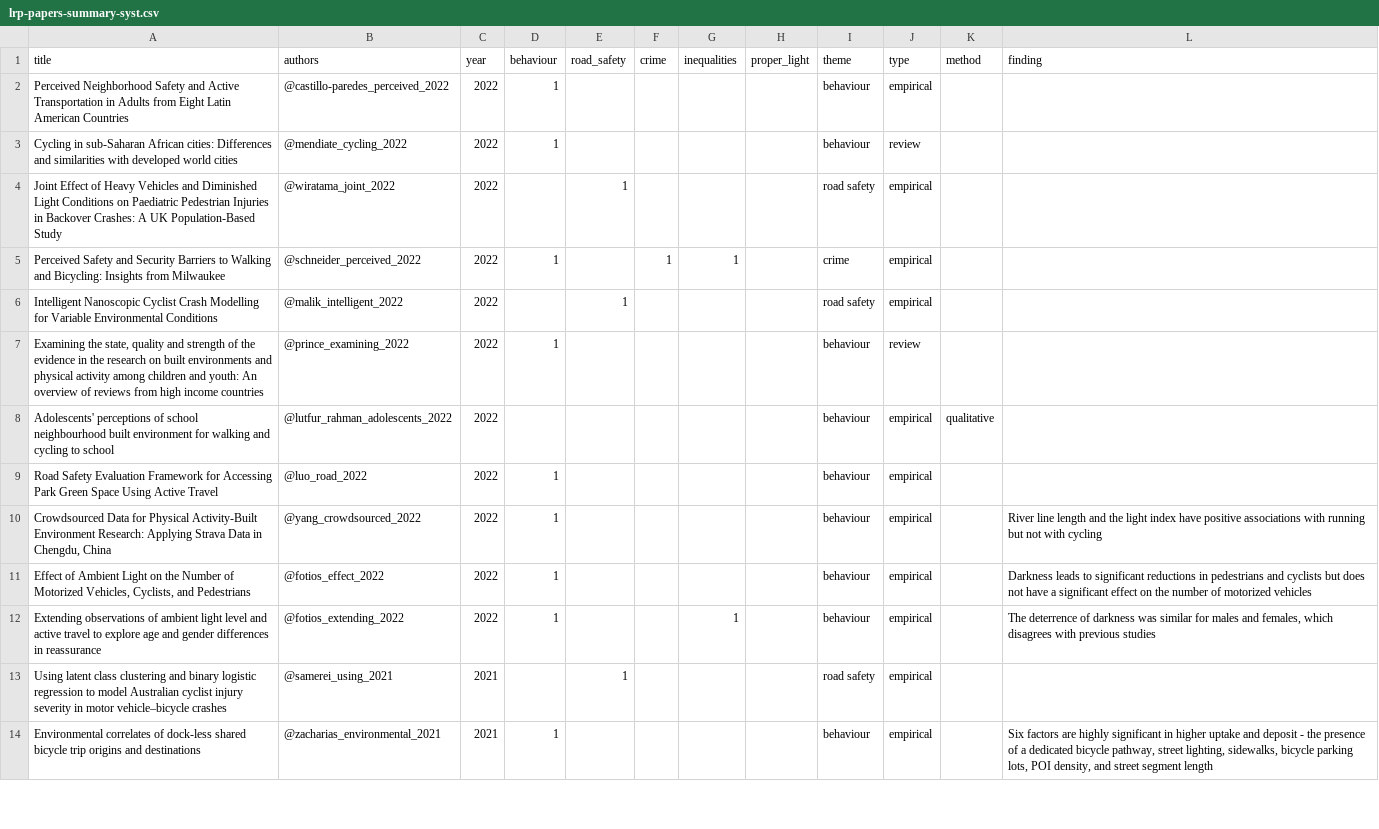
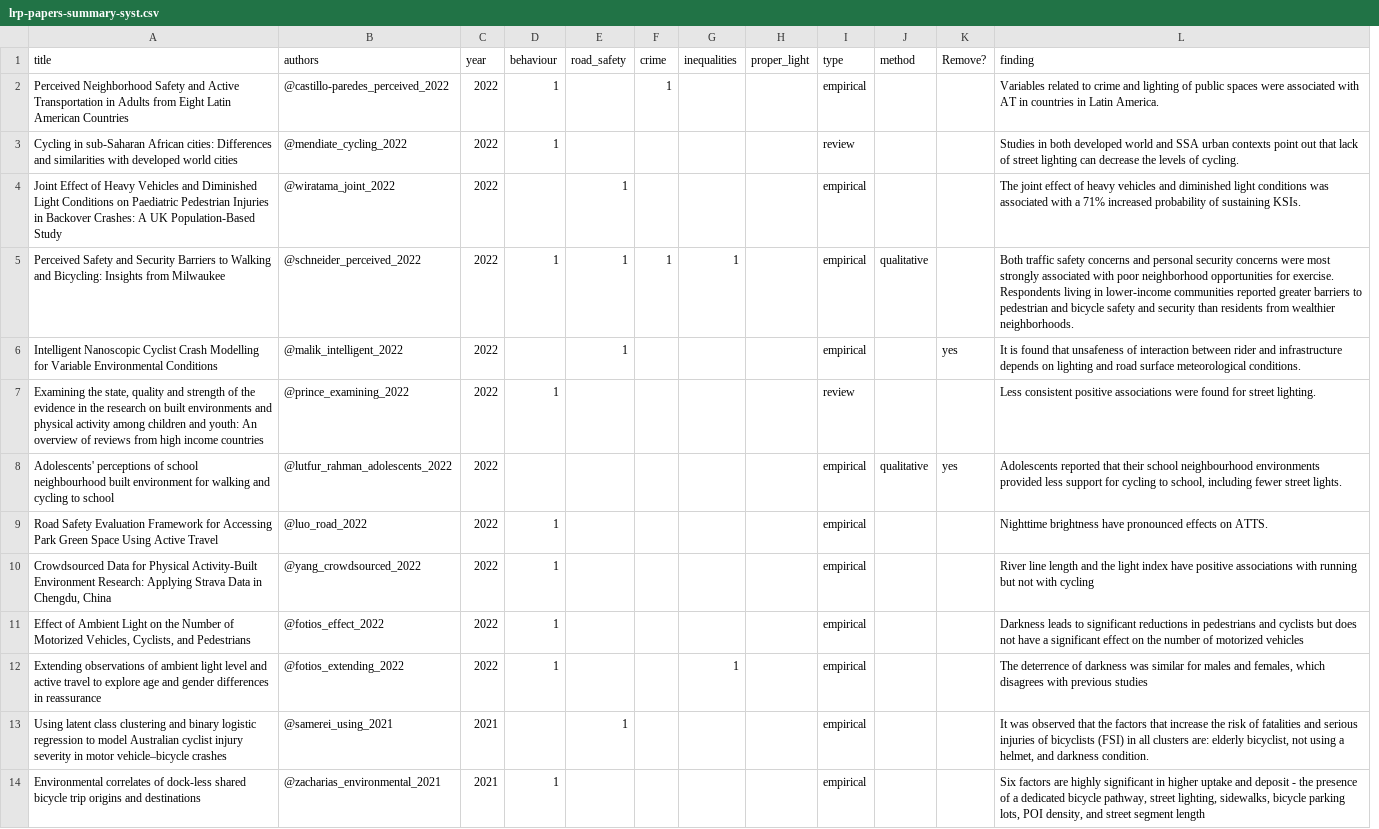
Before and after one commit to saturnlighting/literature-review, a CSV file: lrp-papers-summary-syst.csv, drawn as a sheet; only a part is shown; removed rows and columns are numbered as before the commit, all else as after; the diff covers the shown part only; the diff names each change by its address in the sheet, - before the commit and + after, or states it on an @@ line.

```diff
--- a/lrp-papers-summary-syst.csv
+++ b/lrp-papers-summary-syst.csv
-column I (theme), rows 2-14: behaviour | behaviour | road safety | crime | road safety | behaviour | behaviour | behaviour | behaviour | behaviour | behaviour | road safety | behaviour
+column K (Remove?), rows 6-8: yes |  | yes
-F2 (crime): (empty)
+F2 (crime): 1
-L2 (finding): (empty)
+L2 (finding): Variables related to crime and lighting of public spaces were associated with AT in countries in Latin America.
-L3 (finding): (empty)
+L3 (finding): Studies in both developed world and SSA urban contexts point out that lack of street lighting can decrease the levels of cycling.
-L4 (finding): (empty)
+L4 (finding): The joint effect of heavy vehicles and diminished light conditions was associated with a 71% increased probability of sustaining KSIs.
-E5 (road_safety): (empty)
+E5 (road_safety): 1
-J5 (method): (empty)
+J5 (method): qualitative
-L5 (finding): (empty)
+L5 (finding): Both traffic safety concerns and personal security concerns were most strongly associated with poor neighborhood opportunities for exercise. Respondents living in lower-income communities reported greater barriers to pedestrian and bicycle safety and security than residents from wealthier neighborhoods.
-L6 (finding): (empty)
+L6 (finding): It is found that unsafeness of interaction between rider and infrastructure depends on lighting and road surface meteorological conditions.
-L7 (finding): (empty)
+L7 (finding): Less consistent positive associations were found for street lighting.
-L8 (finding): (empty)
+L8 (finding): Adolescents reported that their school neighbourhood environments provided less support for cycling to school, including fewer street lights.
-L9 (finding): (empty)
+L9 (finding): Nighttime brightness have pronounced effects on ATTS.
-L13 (finding): (empty)
+L13 (finding): It was observed that the factors that increase the risk of fatalities and serious injuries of bicyclists (FSI) in all clusters are: elderly bicyclist, not using a helmet, and darkness condition.
```
Also changed, not shown: 11 edited cells elsewhere in this file, 2 other files.
